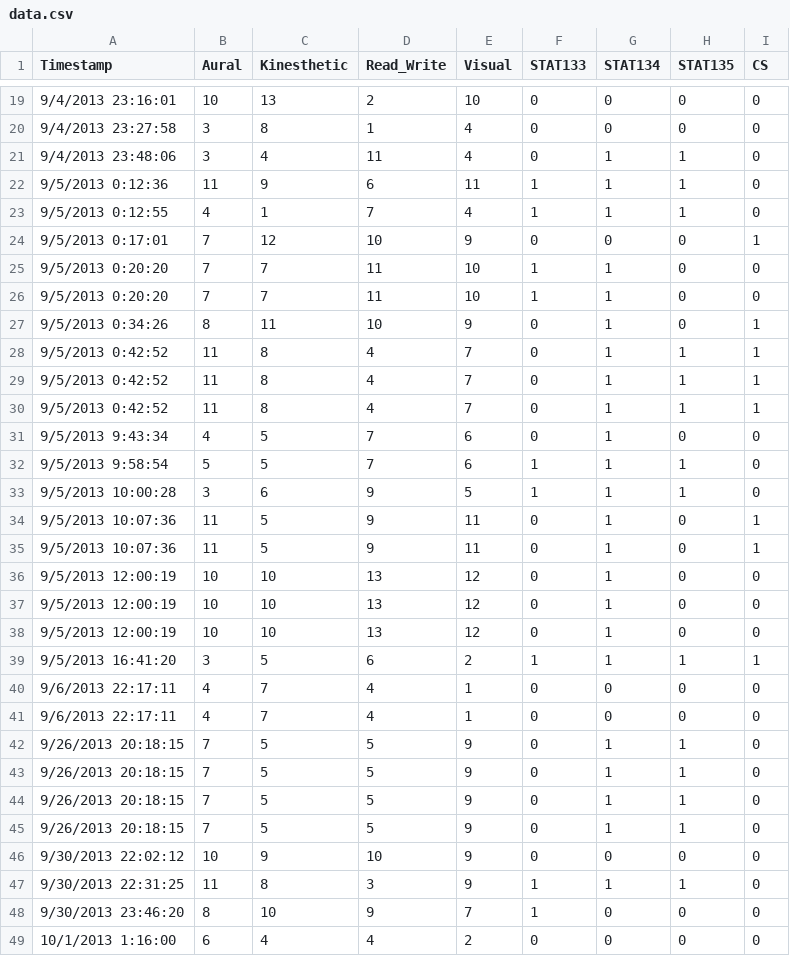
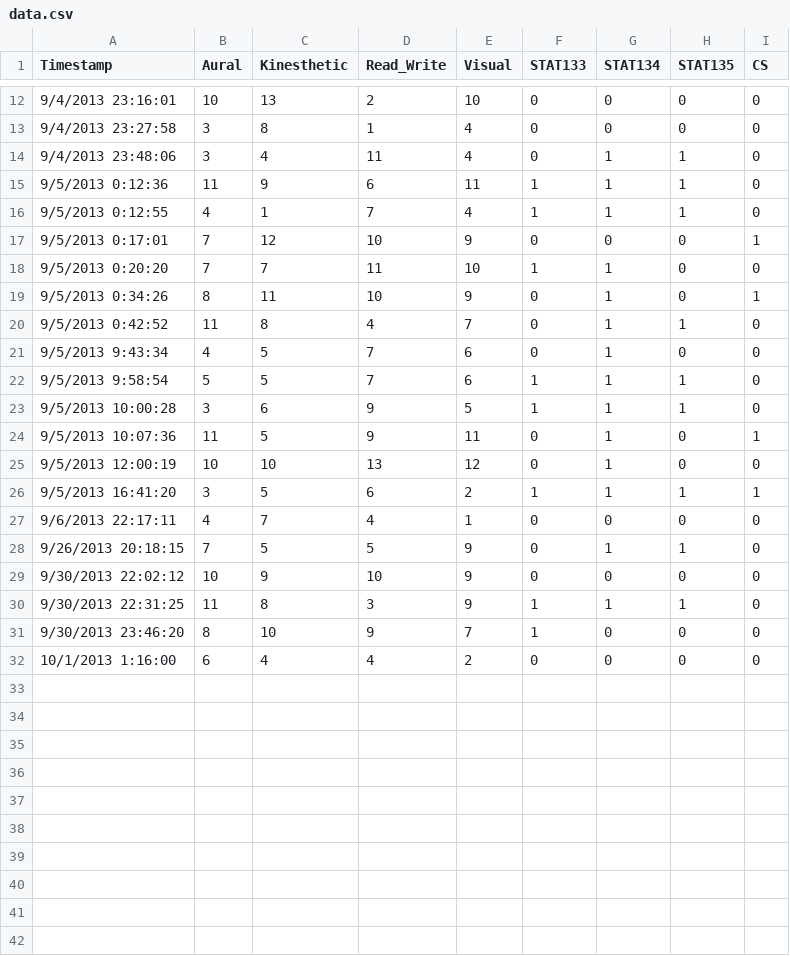
Before and after one commit to kt0009/questionnaire_group7, a CSV file: data.csv, drawn as a sheet; only a part is shown, gaps mark what is left out; the diff covers the shown part only.

Commit message:
part of visualization

```diff
--- a/data.csv
+++ b/data.csv
@@ -25,7 +18,4 @@ Timestamp,Aural,Kinesthetic,Read_Write,Visual,STAT133,STAT134,STAT135,CS
 9/5/2013 0:20:20,7,7,11,10,1,1,0,0
-9/5/2013 0:20:20,7,7,11,10,1,1,0,0
 9/5/2013 0:34:26,8,11,10,9,0,1,0,1
-9/5/2013 0:42:52,11,8,4,7,0,1,1,1
-9/5/2013 0:42:52,11,8,4,7,0,1,1,1
-9/5/2013 0:42:52,11,8,4,7,0,1,1,1
+9/5/2013 0:42:52,11,8,4,7,0,1,1,0
 9/5/2013 9:43:34,4,5,7,6,0,1,0,0
@@ -34,5 +24,2 @@ Timestamp,Aural,Kinesthetic,Read_Write,Visual,STAT133,STAT134,STAT135,CS
 9/5/2013 10:07:36,11,5,9,11,0,1,0,1
-9/5/2013 10:07:36,11,5,9,11,0,1,0,1
-9/5/2013 12:00:19,10,10,13,12,0,1,0,0
-9/5/2013 12:00:19,10,10,13,12,0,1,0,0
 9/5/2013 12:00:19,10,10,13,12,0,1,0,0
@@ -40,6 +27,2 @@ Timestamp,Aural,Kinesthetic,Read_Write,Visual,STAT133,STAT134,STAT135,CS
 9/6/2013 22:17:11,4,7,4,1,0,0,0,0
-9/6/2013 22:17:11,4,7,4,1,0,0,0,0
-9/26/2013 20:18:15,7,5,5,9,0,1,1,0
-9/26/2013 20:18:15,7,5,5,9,0,1,1,0
-9/26/2013 20:18:15,7,5,5,9,0,1,1,0
 9/26/2013 20:18:15,7,5,5,9,0,1,1,0
```
Also changed, not shown: 7 removed rows elsewhere in this file, 1 other file.
